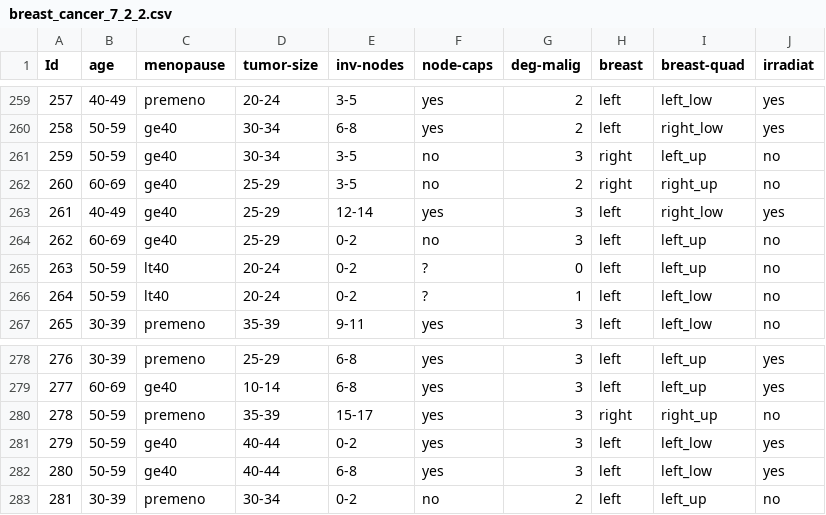
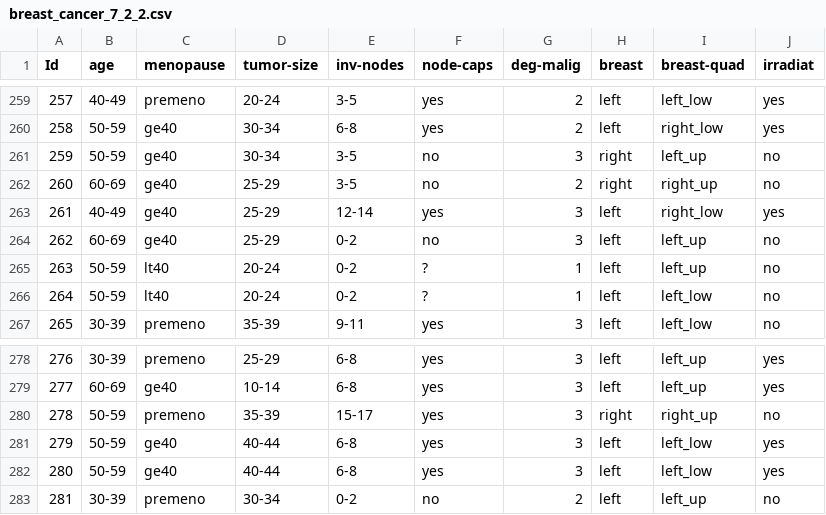
Before and after one commit to tanjascats/fingerprinting-toolbox, a CSV file: schemes/categorical_neighbourhood/fingerprinted_datasets/breast_cancer_7_2_2.csv, drawn as a sheet; only a part is shown, gaps mark what is left out; the diff covers the shown part only.

```diff
--- a/schemes/categorical_neighbourhood/fingerprinted_datasets/breast_cancer_7_2_2.csv
+++ b/schemes/categorical_neighbourhood/fingerprinted_datasets/breast_cancer_7_2_2.csv
@@ -264,3 +264,3 @@ Id,age,menopause,tumor-size,inv-nodes,node-caps,deg-malig,breast,breast-quad,irr
 262,60-69,ge40,25-29,0-2,no,3,left,left_up,no
-263,50-59,lt40,20-24,0-2,?,0,left,left_up,no
+263,50-59,lt40,20-24,0-2,?,1,left,left_up,no
 264,50-59,lt40,20-24,0-2,?,1,left,left_low,no
@@ -280,3 +280,3 @@ Id,age,menopause,tumor-size,inv-nodes,node-caps,deg-malig,breast,breast-quad,irr
 278,50-59,premeno,35-39,15-17,yes,3,right,right_up,no
-279,50-59,ge40,40-44,0-2,yes,3,left,left_low,yes
+279,50-59,ge40,40-44,6-8,yes,3,left,left_low,yes
 280,50-59,ge40,40-44,6-8,yes,3,left,left_low,yes
```
Also changed, not shown: 19 edited cells elsewhere in this file, 4 other files.
